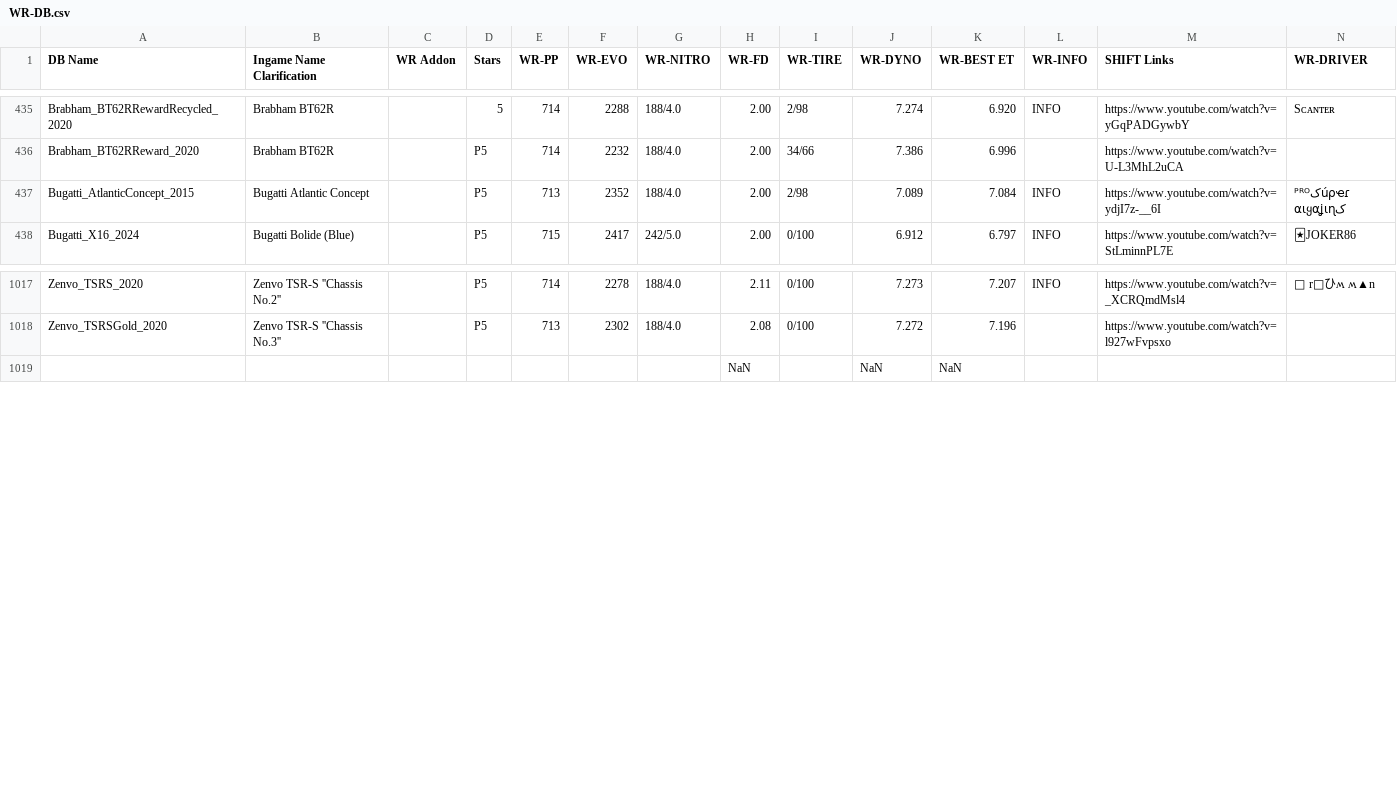
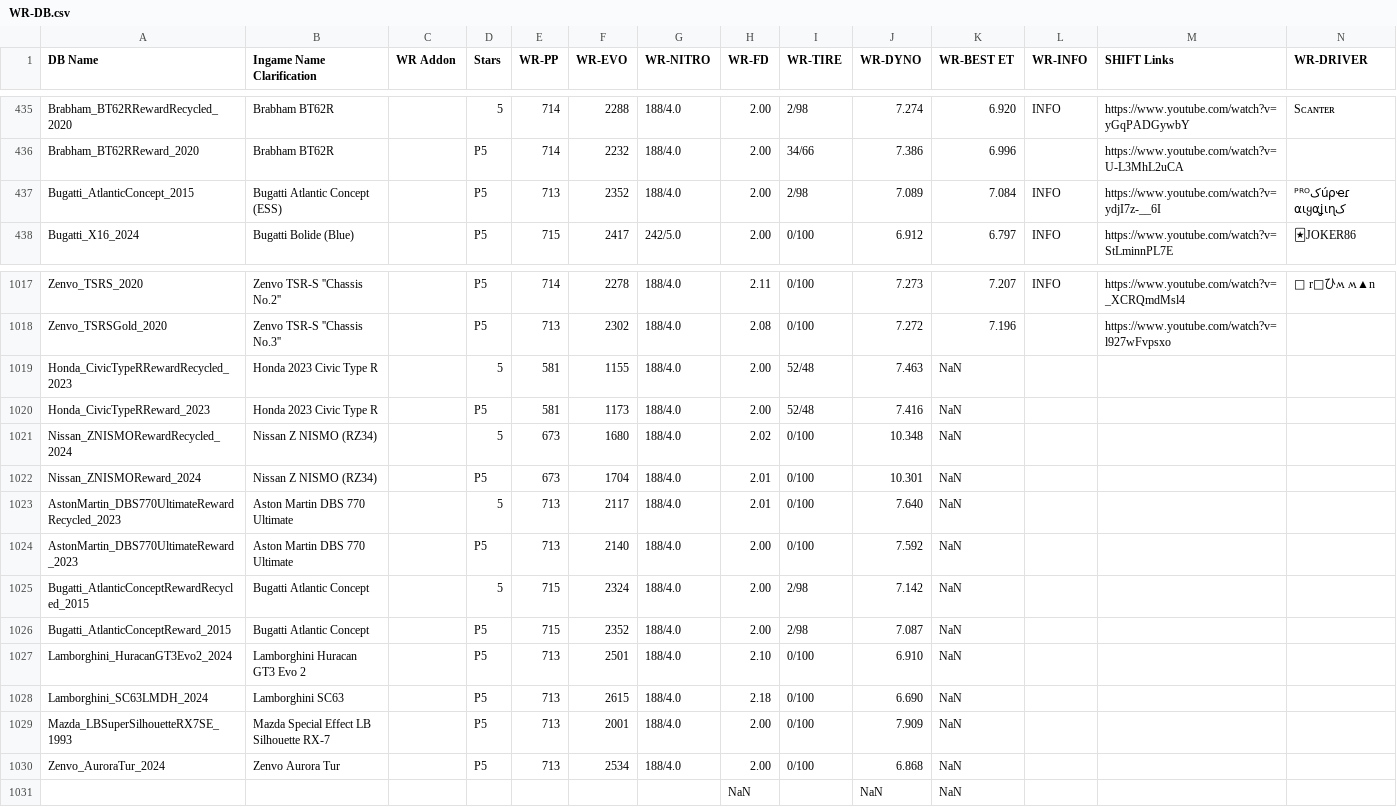
Before and after one commit to Nitro4CSR/CSR2WorldRecordsDB, a CSV file: WR-DB.csv, drawn as a sheet; only a part is shown, gaps mark what is left out.

Commit message:
Update WR-DB.csv

```diff
--- a/WR-DB.csv
+++ b/WR-DB.csv
@@ -436,3 +436,3 @@ Brabham_BT62RRewardRecycled_2020,Brabham BT62R,,5,714,2288,188/4.0,2.00,2/98,7.2
 Brabham_BT62RReward_2020,Brabham BT62R,,P5,714,2232,188/4.0,2.00,34/66,7.386,6.996,,https://www.youtube.com/watch?v=U-L3MhL2uCA,
-Bugatti_AtlanticConcept_2015,Bugatti Atlantic Concept,,P5,713,2352,188/4.0,2.00,2/98,7.089,7.084,INFO,https://www.youtube.com/watch?v=ydjI7z-__6I,ᴾᴿᴼکúρҽɾ کαιყαʝιɳ
+Bugatti_AtlanticConcept_2015,Bugatti Atlantic Concept (ESS),,P5,713,2352,188/4.0,2.00,2/98,7.089,7.084,INFO,https://www.youtube.com/watch?v=ydjI7z-__6I,ᴾᴿᴼکúρҽɾ کαιყαʝιɳ
 Bugatti_X16_2024,Bugatti Bolide (Blue),,P5,715,2417,242/5.0,2.00,0/100,6.912,6.797,INFO,https://www.youtube.com/watch?v=StLminnPL7E,🃏JOKER86
@@ -1018,2 +1018,14 @@ Zenvo_TSRS_2020,Zenvo TSR-S ''Chassis No.2'',,P5,714,2278,188/4.0,2.11,0/100,7.2
 Zenvo_TSRSGold_2020,Zenvo TSR-S ''Chassis No.3'',,P5,713,2302,188/4.0,2.08,0/100,7.272,7.196,,https://www.youtube.com/watch?v=l927wFvpsxo,
+Honda_CivicTypeRRewardRecycled_2023,Honda 2023 Civic Type R,,5,581,1155,188/4.0,2.00,52/48,7.463,NaN,,,
+Honda_CivicTypeRReward_2023,Honda 2023 Civic Type R,,P5,581,1173,188/4.0,2.00,52/48,7.416,NaN,,,
+Nissan_ZNISMORewardRecycled_2024,Nissan Z NISMO (RZ34),,5,673,1680,188/4.0,2.02,0/100,10.348,NaN,,,
+Nissan_ZNISMOReward_2024,Nissan Z NISMO (RZ34),,P5,673,1704,188/4.0,2.01,0/100,10.301,NaN,,,
+AstonMartin_DBS770UltimateRewardRecycled_2023,Aston Martin DBS 770 Ultimate,,5,713,2117,188/4.0,2.01,0/100,7.640,NaN,,,
+AstonMartin_DBS770UltimateReward_2023,Aston Martin DBS 770 Ultimate,,P5,713,2140,188/4.0,2.00,0/100,7.592,NaN,,,
+Bugatti_AtlanticConceptRewardRecycled_2015,Bugatti Atlantic Concept,,5,715,2324,188/4.0,2.00,2/98,7.142,NaN,,,
+Bugatti_AtlanticConceptReward_2015,Bugatti Atlantic Concept,,P5,715,2352,188/4.0,2.00,2/98,7.087,NaN,,,
+Lamborghini_HuracanGT3Evo2_2024,Lamborghini Huracan GT3 Evo 2,,P5,713,2501,188/4.0,2.10,0/100,6.910,NaN,,,
+Lamborghini_SC63LMDH_2024,Lamborghini SC63,,P5,713,2615,188/4.0,2.18,0/100,6.690,NaN,,,
+Mazda_LBSuperSilhouetteRX7SE_1993,Mazda Special Effect LB Silhouette RX-7,,P5,713,2001,188/4.0,2.00,0/100,7.909,NaN,,,
+Zenvo_AuroraTur_2024,Zenvo Aurora Tur,,P5,713,2534,188/4.0,2.00,0/100,6.868,NaN,,,
 ,,,,,,,NaN,,NaN,NaN,,,
```
